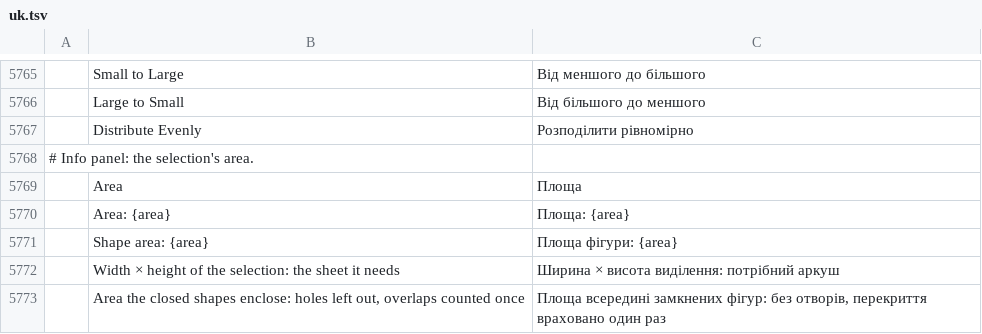
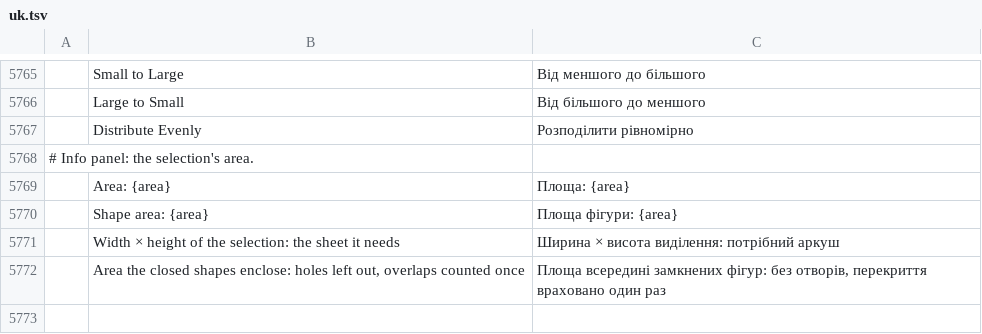
Before and after one commit to lewandowskit/vectorcraft, a TSV file: crates/ui-egui/src/i18n/uk.tsv, drawn as a sheet; only a part is shown, gaps mark what is left out; the diff names each change by its address in the sheet, - before the commit and + after, or states it on an @@ line.

```diff
--- a/crates/ui-egui/src/i18n/uk.tsv
+++ b/crates/ui-egui/src/i18n/uk.tsv
-row 5769:  | Area | Площа
```
Also changed, not shown: crates/ui-egui/src/i18n/de.tsv, crates/ui-egui/src/i18n/fr.tsv, 24 other files.
